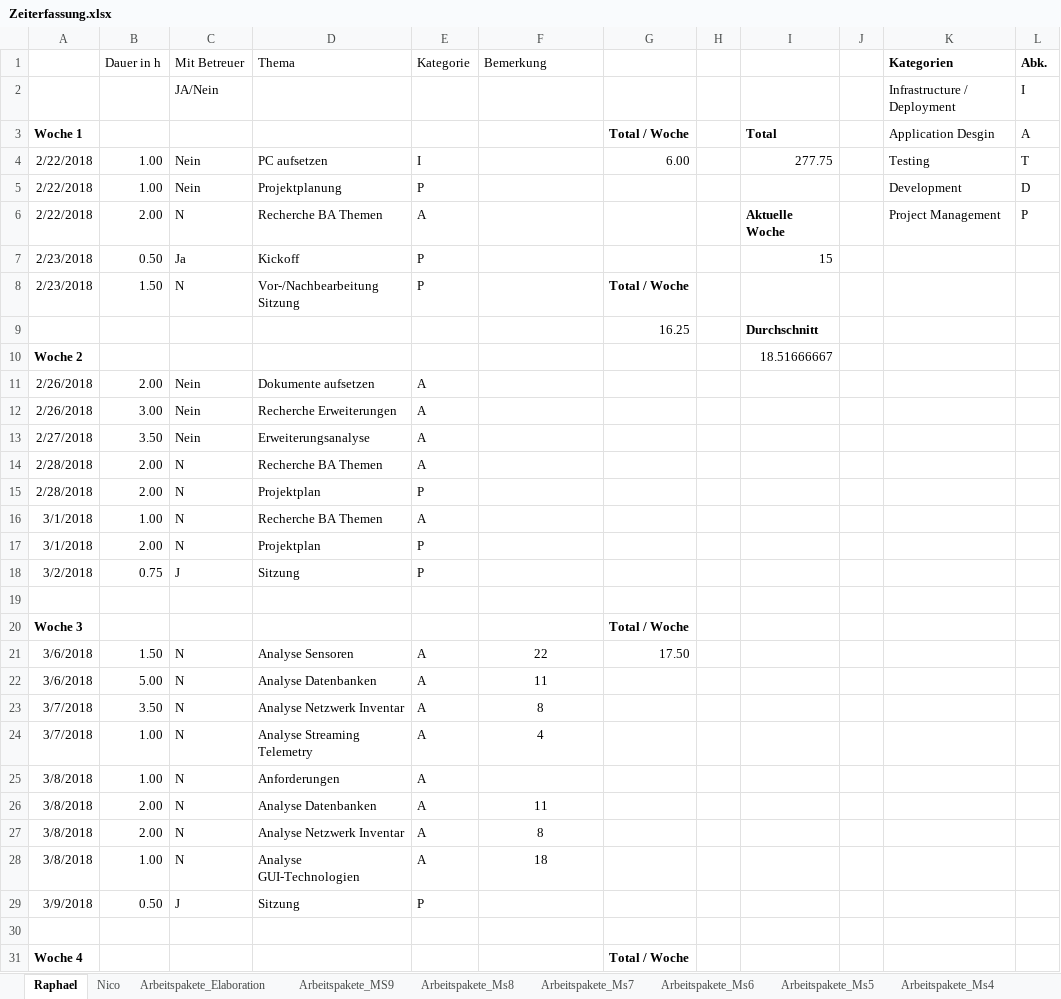
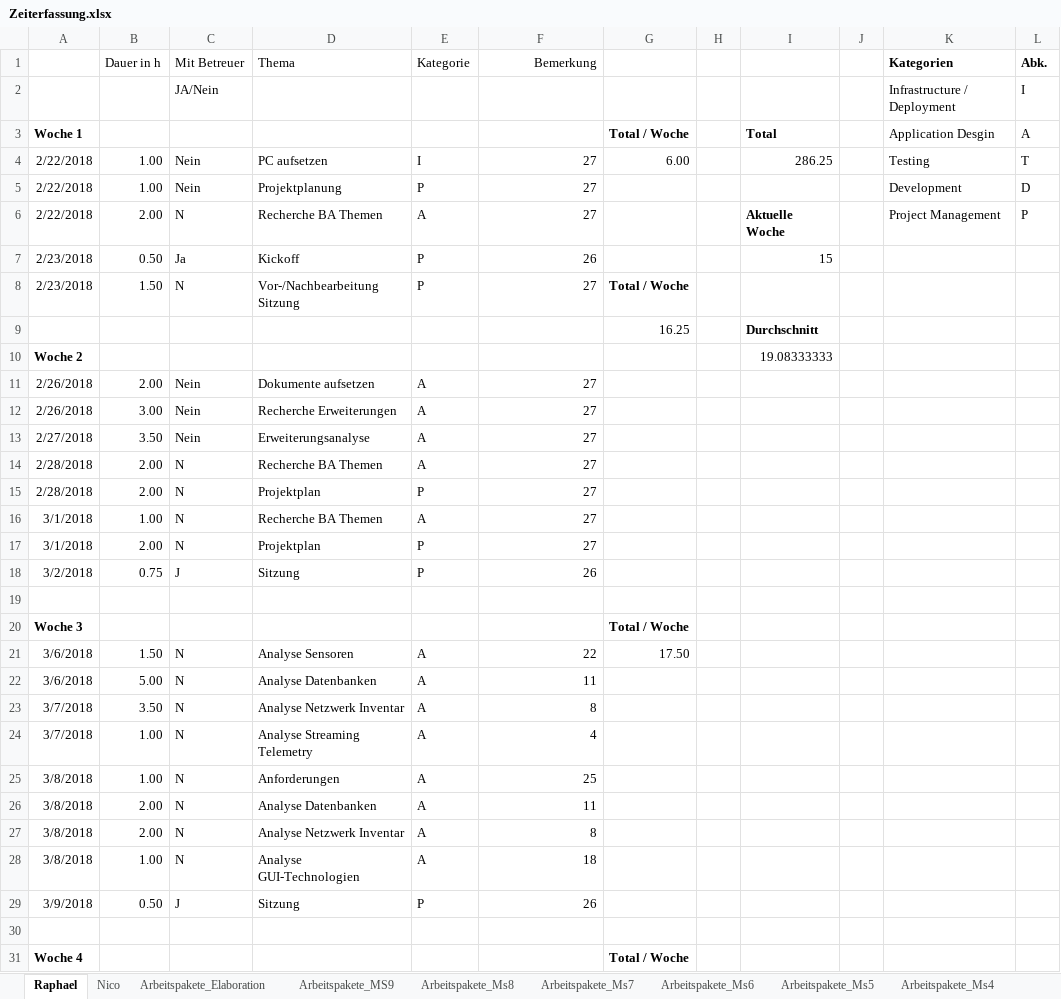
Before and after one commit to nvinzens/OATS, an Excel workbook: project/Zeiterfassung.xlsx, sheet Raphael, drawn as a sheet; only a part is shown; values as stored, in another font and other column widths than the file's, no borders; the diff covers the shown part only; the diff names each change by its address in the sheet, - before the commit and + after, or states it on an @@ line.

Commit message:
update zeiterfassung

```diff
--- a/project/Zeiterfassung.xlsx (sheet Raphael)
+++ b/project/Zeiterfassung.xlsx (sheet Raphael)
-F1 alignment: left
+F1 alignment: right
-F4:F6 (Bemerkung): (empty)
+F4:F6 (Bemerkung): 27
-I4: 277.75
+I4: 286.25
-F7 (Bemerkung): (empty)
+F7 (Bemerkung): 26
-F8 (Bemerkung): (empty)
+F8 (Bemerkung): 27
-I10: 18.51666667
+I10: 19.08333333
-F11:F17 (Bemerkung): (empty)
+F11:F17 (Bemerkung): 27
-F18 (Bemerkung): (empty)
+F18 (Bemerkung): 26
-F21:F24 alignment: center
+F21:F24 alignment: right
-F25 (Bemerkung): (empty)
+F25 (Bemerkung): 25
-F26:F28 alignment: center
+F26:F28 alignment: right
-F29 (Bemerkung): (empty)
+F29 (Bemerkung): 26
```
Also changed, not shown: 1 added row, 80 edited cells and cell formats elsewhere in this sheet, sheet Auswertung 2, sheet Arbeitspakete_Ms6, sheet Nico, formulas that keep their value, charts or pictures.
